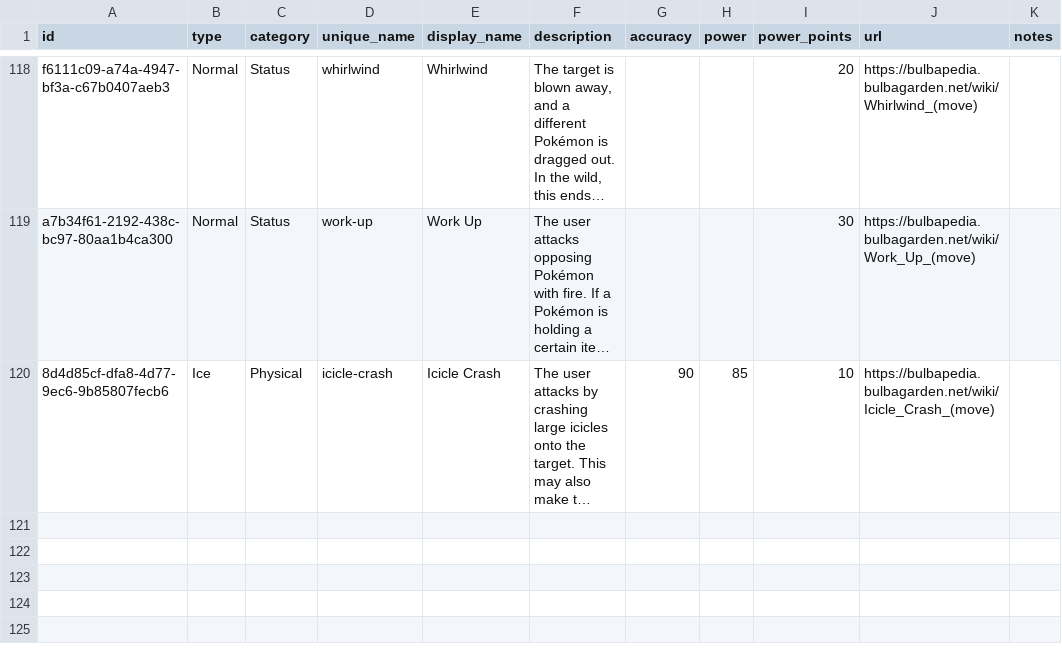
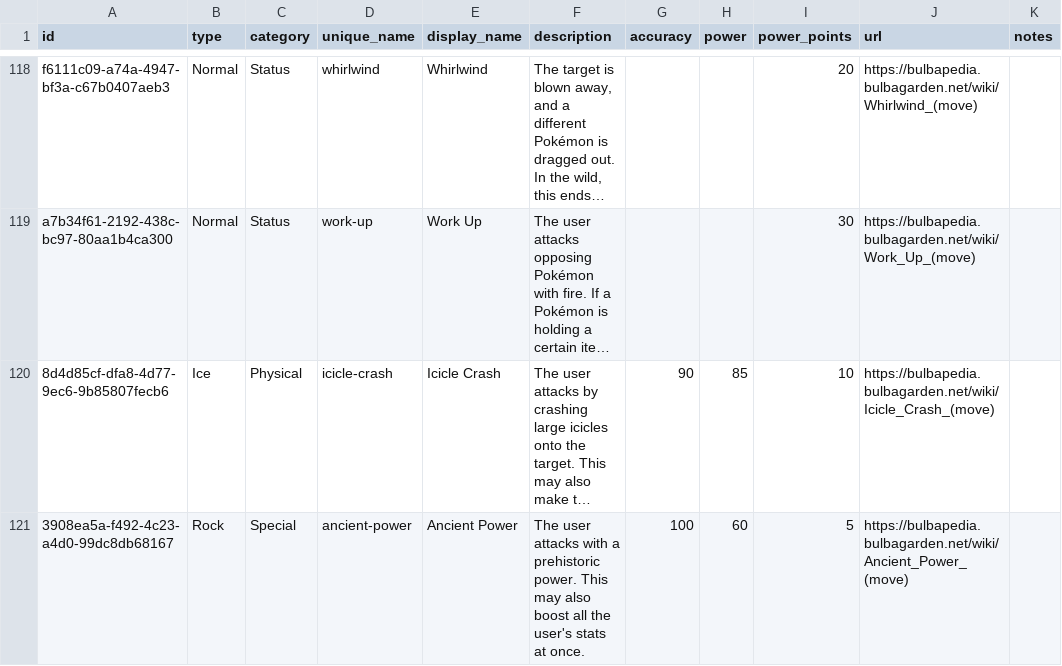
Before and after one commit to PokemonXP/PokeGame, a CSV file: backend/tools/PokeGame.Seeding/Game/data/moves.csv, drawn as a sheet; only a part is shown, gaps mark what is left out; long unchanged cells end in …; the diff names each change by its address in the sheet, - before the commit and + after, or states it on an @@ line.

```diff
--- a/backend/tools/PokeGame.Seeding/Game/data/moves.csv
+++ b/backend/tools/PokeGame.Seeding/Game/data/moves.csv
+row 121: 3908ea5a-f492-4c23-a4d0-99dc8db68167 | Rock | Special | ancient-power | Ancient Power | The user attacks with a prehistoric power. This may also boost all the user's stats at once. | 100 | 60 | 5 | https://bulbapedia.bulbagarden.net/wiki/Ancient_Power_(move)
```
Also changed, not shown: backend/tools/PokeGame.Seeding/Game/data/abilities.csv, backend/tools/PokeGame.Seeding/Game/data/items/other.csv, 8 other files.
